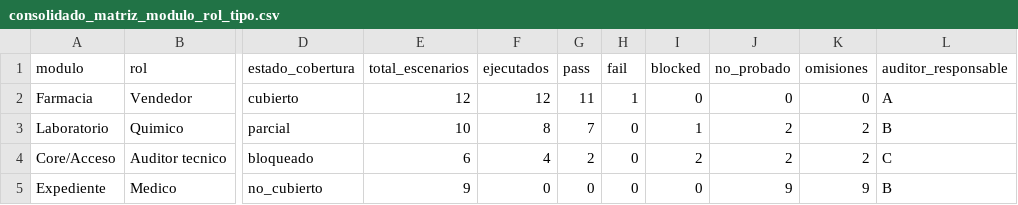
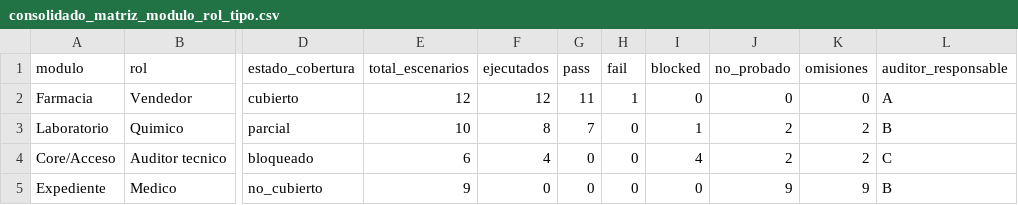
Before and after one commit to primerosaludlaboratorio-star/saasprislab, a CSV file: docs/auditoria/consolidado_matriz_modulo_rol_tipo.csv, drawn as a sheet; only a part is shown, gaps mark what is left out; the diff names each change by its address in the sheet, - before the commit and + after, or states it on an @@ line.

```diff
--- a/docs/auditoria/consolidado_matriz_modulo_rol_tipo.csv
+++ b/docs/auditoria/consolidado_matriz_modulo_rol_tipo.csv
-G4 (pass): 2
+G4 (pass): 0
-I4 (blocked): 2
+I4 (blocked): 4
```
Also changed, not shown: 2 other files.
